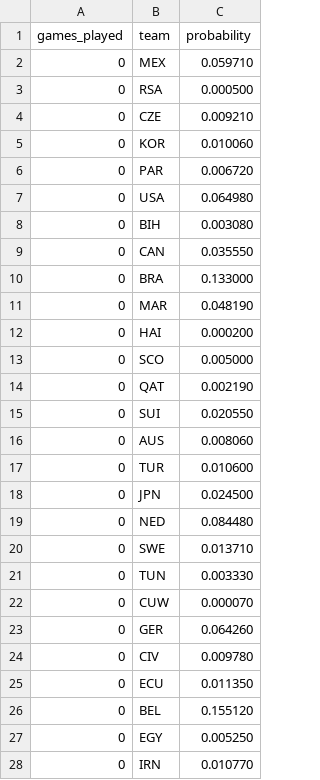
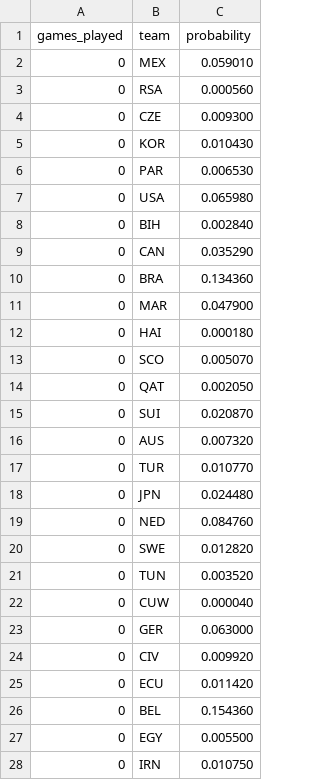
Before and after one commit to mvermeulen/ai, a CSV file: worldcup/data/probability_history.csv, drawn as a sheet; only a part is shown; the diff covers the shown part only.

```diff
--- a/worldcup/data/probability_history.csv
+++ b/worldcup/data/probability_history.csv
@@ -1,28 +1,28 @@
 games_played,team,probability
-0,MEX,0.059710
-0,RSA,0.000500
-0,CZE,0.009210
-0,KOR,0.010060
-0,PAR,0.006720
-0,USA,0.064980
-0,BIH,0.003080
-0,CAN,0.035550
-0,BRA,0.133000
-0,MAR,0.048190
-0,HAI,0.000200
-0,SCO,0.005000
-0,QAT,0.002190
-0,SUI,0.020550
-0,AUS,0.008060
-0,TUR,0.010600
-0,JPN,0.024500
-0,NED,0.084480
-0,SWE,0.013710
-0,TUN,0.003330
-0,CUW,0.000070
-0,GER,0.064260
-0,CIV,0.009780
-0,ECU,0.011350
-0,BEL,0.155120
-0,EGY,0.005250
-0,IRN,0.010770
+0,MEX,0.059010
+0,RSA,0.000560
+0,CZE,0.009300
+0,KOR,0.010430
+0,PAR,0.006530
+0,USA,0.065980
+0,BIH,0.002840
+0,CAN,0.035290
+0,BRA,0.134360
+0,MAR,0.047900
+0,HAI,0.000180
+0,SCO,0.005070
+0,QAT,0.002050
+0,SUI,0.020870
+0,AUS,0.007320
+0,TUR,0.010770
+0,JPN,0.024480
+0,NED,0.084760
+0,SWE,0.012820
+0,TUN,0.003520
+0,CUW,0.000040
+0,GER,0.063000
+0,CIV,0.009920
+0,ECU,0.011420
+0,BEL,0.154360
+0,EGY,0.005500
+0,IRN,0.010750
```
Also changed, not shown: 3 added rows, 1 removed row and 150 edited cells elsewhere in this file, worldcup/data/schedule.csv.
